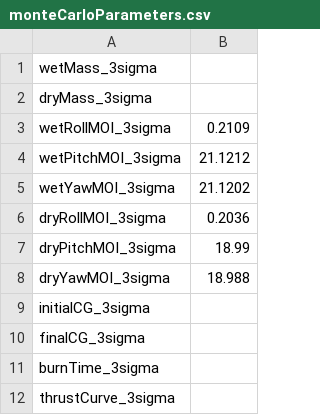
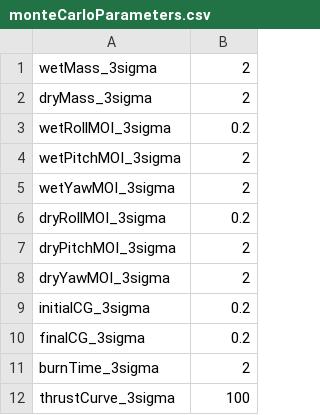
Before and after one commit to Georgia-Tech-GNC/GNCSIM, a CSV file: monteCarloParameters.csv, drawn as a sheet.

Commit message:
MonteCarlo Analysis (working)
Basic Monte Carlo simulation running for n runs using parallel computing, not analysis yet, just a logMonteCarlo struct output.

```diff
--- a/monteCarloParameters.csv
+++ b/monteCarloParameters.csv
@@ -1,12 +1,12 @@
-wetMass_3sigma,
-dryMass_3sigma,
-wetRollMOI_3sigma,0.2109
-wetPitchMOI_3sigma,21.1212
-wetYawMOI_3sigma,21.1202
-dryRollMOI_3sigma,0.2036
-dryPitchMOI_3sigma,18.99
-dryYawMOI_3sigma,18.988
-initialCG_3sigma,
-finalCG_3sigma,
-burnTime_3sigma,
-thrustCurve_3sigma,
+wetMass_3sigma,2
+dryMass_3sigma,2
+wetRollMOI_3sigma,0.2
+wetPitchMOI_3sigma,2
+wetYawMOI_3sigma,2
+dryRollMOI_3sigma,0.2
+dryPitchMOI_3sigma,2
+dryYawMOI_3sigma,2
+initialCG_3sigma,0.2
+finalCG_3sigma,0.2
+burnTime_3sigma,2
+thrustCurve_3sigma,100
```
Also changed, not shown: 2 other files.
